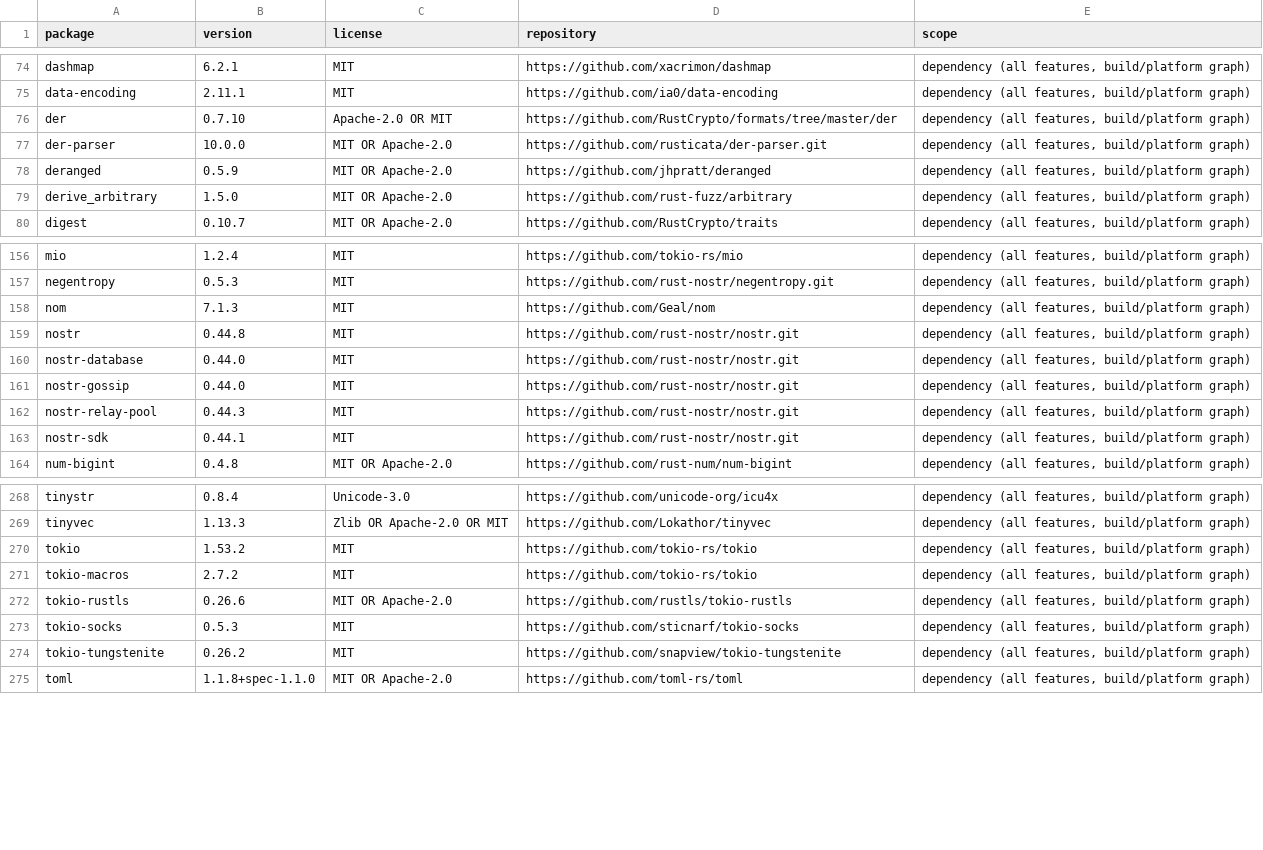
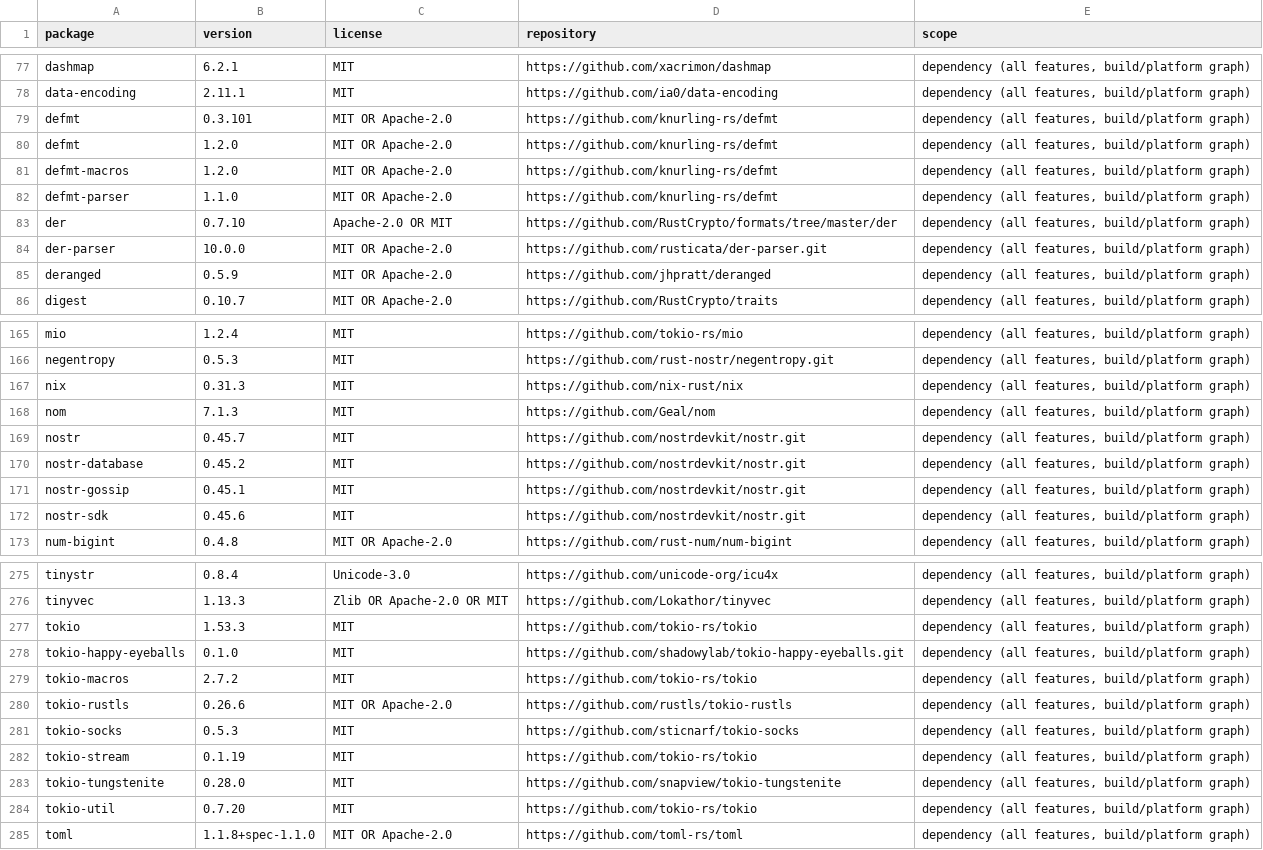
Before and after one commit to bananawalnut/booknook, a CSV file: crates/connectors/DEPENDENCY-LICENSES.csv, drawn as a sheet; only a part is shown, gaps mark what is left out; the diff covers the shown part only.

Commit message:
Upgrade audited dependencies and Nostr contracts for 0.2.0

```diff
--- a/crates/connectors/DEPENDENCY-LICENSES.csv
+++ b/crates/connectors/DEPENDENCY-LICENSES.csv
@@ -75,2 +78,6 @@ dashmap,6.2.1,MIT,https://github.com/xacrimon/dashmap,"dependency (all features,
 data-encoding,2.11.1,MIT,https://github.com/ia0/data-encoding,"dependency (all features, build/platform graph)"
+defmt,0.3.101,MIT OR Apache-2.0,https://github.com/knurling-rs/defmt,"dependency (all features, build/platform graph)"
+defmt,1.2.0,MIT OR Apache-2.0,https://github.com/knurling-rs/defmt,"dependency (all features, build/platform graph)"
+defmt-macros,1.2.0,MIT OR Apache-2.0,https://github.com/knurling-rs/defmt,"dependency (all features, build/platform graph)"
+defmt-parser,1.1.0,MIT OR Apache-2.0,https://github.com/knurling-rs/defmt,"dependency (all features, build/platform graph)"
 der,0.7.10,Apache-2.0 OR MIT,https://github.com/RustCrypto/formats/tree/master/der,"dependency (all features, build/platform graph)"
@@ -78,3 +85,2 @@ der-parser,10.0.0,MIT OR Apache-2.0,https://github.com/rusticata/der-parser.git,
 deranged,0.5.9,MIT OR Apache-2.0,https://github.com/jhpratt/deranged,"dependency (all features, build/platform graph)"
-derive_arbitrary,1.5.0,MIT OR Apache-2.0,https://github.com/rust-fuzz/arbitrary,"dependency (all features, build/platform graph)"
 digest,0.10.7,MIT OR Apache-2.0,https://github.com/RustCrypto/traits,"dependency (all features, build/platform graph)"
@@ -157,8 +166,8 @@ mio,1.2.4,MIT,https://github.com/tokio-rs/mio,"dependency (all features, build/p
 negentropy,0.5.3,MIT,https://github.com/rust-nostr/negentropy.git,"dependency (all features, build/platform graph)"
+nix,0.31.3,MIT,https://github.com/nix-rust/nix,"dependency (all features, build/platform graph)"
 nom,7.1.3,MIT,https://github.com/Geal/nom,"dependency (all features, build/platform graph)"
-nostr,0.44.8,MIT,https://github.com/rust-nostr/nostr.git,"dependency (all features, build/platform graph)"
-nostr-database,0.44.0,MIT,https://github.com/rust-nostr/nostr.git,"dependency (all features, build/platform graph)"
-nostr-gossip,0.44.0,MIT,https://github.com/rust-nostr/nostr.git,"dependency (all features, build/platform graph)"
-nostr-relay-pool,0.44.3,MIT,https://github.com/rust-nostr/nostr.git,"dependency (all features, build/platform graph)"
-nostr-sdk,0.44.1,MIT,https://github.com/rust-nostr/nostr.git,"dependency (all features, build/platform graph)"
+nostr,0.45.7,MIT,https://github.com/nostrdevkit/nostr.git,"dependency (all features, build/platform graph)"
+nostr-database,0.45.2,MIT,https://github.com/nostrdevkit/nostr.git,"dependency (all features, build/platform graph)"
+nostr-gossip,0.45.1,MIT,https://github.com/nostrdevkit/nostr.git,"dependency (all features, build/platform graph)"
+nostr-sdk,0.45.6,MIT,https://github.com/nostrdevkit/nostr.git,"dependency (all features, build/platform graph)"
 num-bigint,0.4.8,MIT OR Apache-2.0,https://github.com/rust-num/num-bigint,"dependency (all features, build/platform graph)"
@@ -269,3 +276,4 @@ tinystr,0.8.4,Unicode-3.0,https://github.com/unicode-org/icu4x,"dependency (all
 tinyvec,1.13.3,Zlib OR Apache-2.0 OR MIT,https://github.com/Lokathor/tinyvec,"dependency (all features, build/platform graph)"
-tokio,1.53.2,MIT,https://github.com/tokio-rs/tokio,"dependency (all features, build/platform graph)"
+tokio,1.53.3,MIT,https://github.com/tokio-rs/tokio,"dependency (all features, build/platform graph)"
+tokio-happy-eyeballs,0.1.0,MIT,https://github.com/shadowylab/tokio-happy-eyeballs.git,"dependency (all features, build/platform graph)"
 tokio-macros,2.7.2,MIT,https://github.com/tokio-rs/tokio,"dependency (all features, build/platform graph)"
@@ -273,3 +281,5 @@ tokio-rustls,0.26.6,MIT OR Apache-2.0,https://github.com/rustls/tokio-rustls,"de
 tokio-socks,0.5.3,MIT,https://github.com/sticnarf/tokio-socks,"dependency (all features, build/platform graph)"
-tokio-tungstenite,0.26.2,MIT,https://github.com/snapview/tokio-tungstenite,"dependency (all features, build/platform graph)"
+tokio-stream,0.1.19,MIT,https://github.com/tokio-rs/tokio,"dependency (all features, build/platform graph)"
+tokio-tungstenite,0.28.0,MIT,https://github.com/snapview/tokio-tungstenite,"dependency (all features, build/platform graph)"
+tokio-util,0.7.20,MIT,https://github.com/tokio-rs/tokio,"dependency (all features, build/platform graph)"
 toml,1.1.8+spec-1.1.0,MIT OR Apache-2.0,https://github.com/toml-rs/toml,"dependency (all features, build/platform graph)"
```
Also changed, not shown: 13 added rows, 7 removed rows and 17 edited cells elsewhere in this file, crates/core/DEPENDENCY-LICENSES.csv, crates/native/DEPENDENCY-LICENSES.csv, 47 other files.
